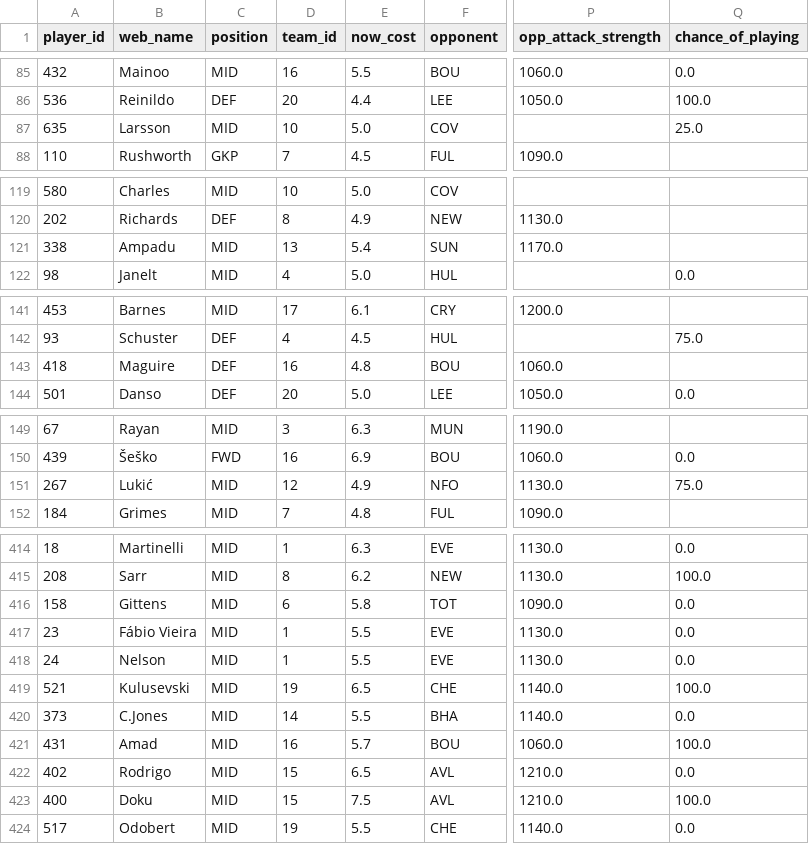
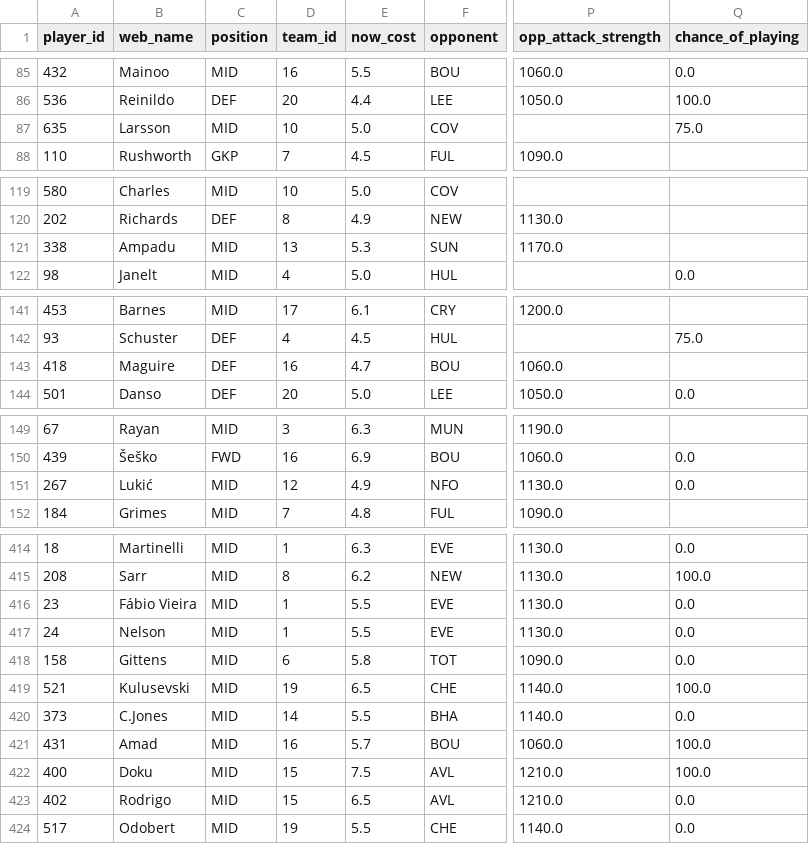
Before and after one commit to Visino2/fpl-predictor, a CSV file: backend/data/predictions_gw8.csv, drawn as a sheet; only a part is shown, gaps mark what is left out; the diff covers the shown part only; the diff names each change by its address in the sheet, - before the commit and + after, or states it on an @@ line.

```diff
--- a/backend/data/predictions_gw8.csv
+++ b/backend/data/predictions_gw8.csv
-Q87 (chance_of_playing): 25.0
+Q87 (chance_of_playing): 75.0
-E121 (now_cost): 5.4
+E121 (now_cost): 5.3
-E143 (now_cost): 4.8
+E143 (now_cost): 4.7
-Q151 (chance_of_playing): 75.0
+Q151 (chance_of_playing): 0.0
@@ row 416 moved to row 418: 158 @@
@@ row 423 moved to row 422: 400 @@
```
Also changed, not shown: 151 moved rows and 2 edited cells elsewhere in this file, 1 other file.
